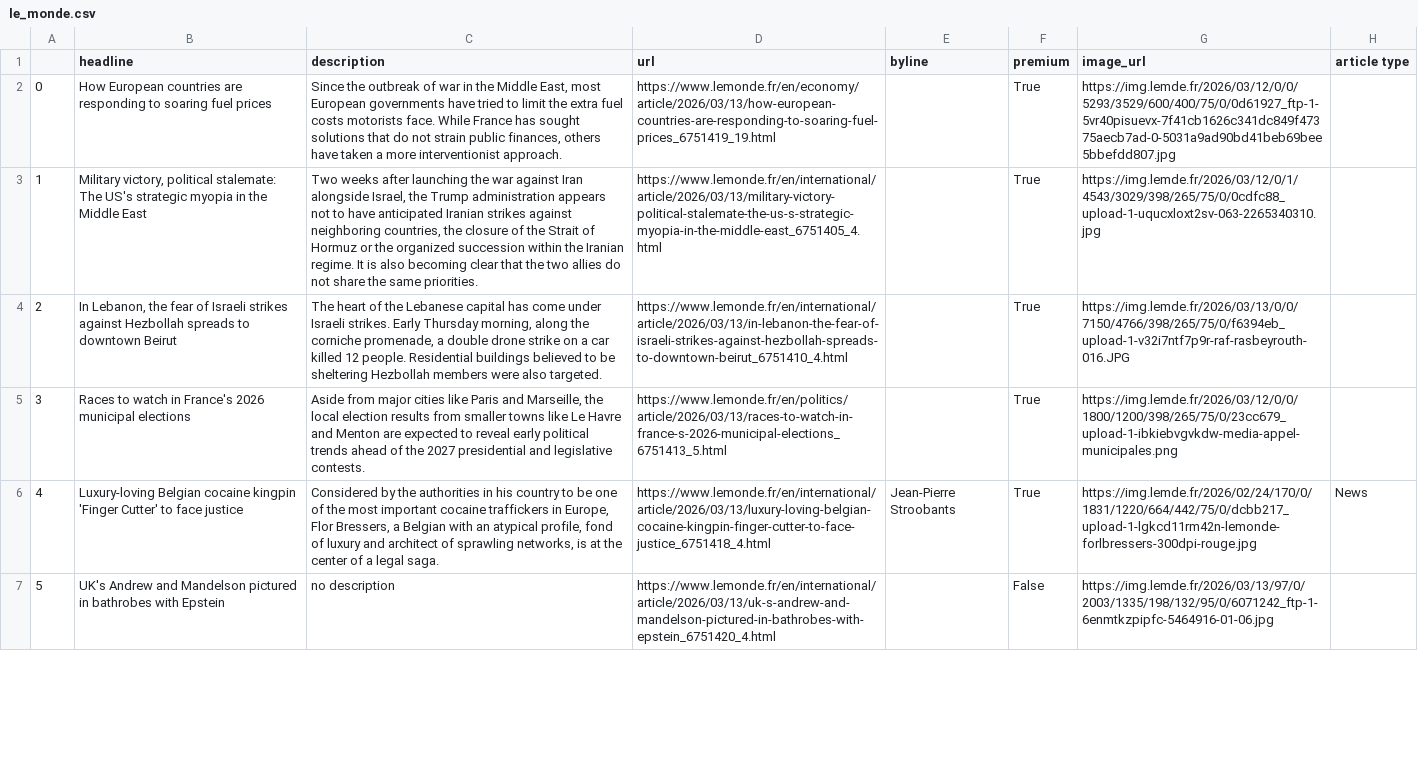
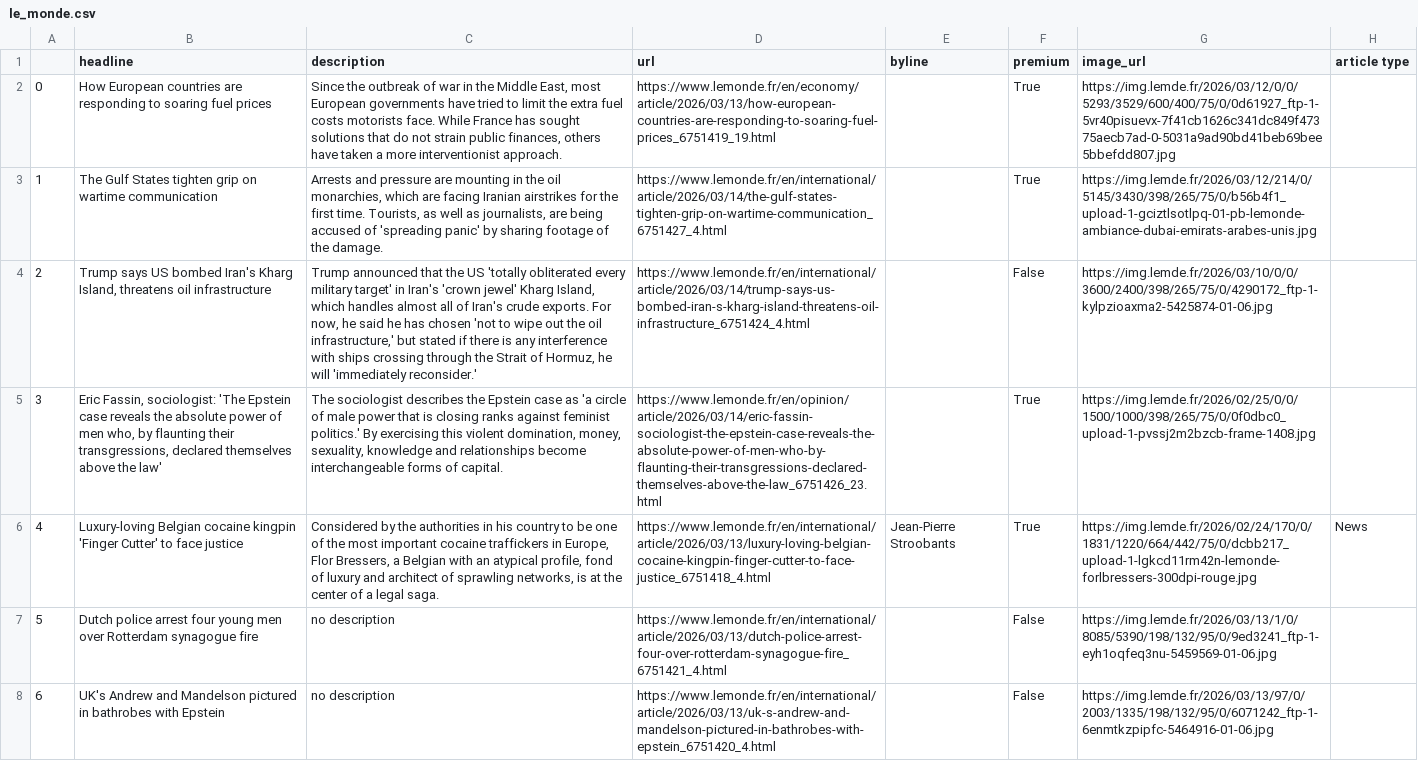
Before and after one commit to helenawittlich/scraping, a CSV file: le_monde.csv, drawn as a sheet; only a part is shown; removed rows and columns are numbered as before the commit, all else as after; the diff covers the shown part only; the diff names each change by its address in the sheet, - before the commit and + after, or states it on an @@ line.

```diff
--- a/le_monde.csv
+++ b/le_monde.csv
-B3 (headline): Military victory, political stalemate: The US's strategic myopia in the Middle East
+B3 (headline): The Gulf States tighten grip on wartime communication
-C3 (description): Two weeks after launching the war against Iran alongside Israel, the Trump administration appears not to have anticipated Iranian strikes against neighboring countries, the closure of the Strait of Hormuz or the organized succession within the Iranian regime. It is also becoming clear that the two allies do not share the same priorities.
+C3 (description): Arrests and pressure are mounting in the oil monarchies, which are facing Iranian airstrikes for the first time. Tourists, as well as journalists, are being accused of 'spreading panic' by sharing footage of the damage.
-D3 (url): https://www.lemonde.fr/en/international/article/2026/03/13/military-victory-political-stalemate-the-us-s-strategic-myopia-in-the-middle-east_6751405_4.html
+D3 (url): https://www.lemonde.fr/en/international/article/2026/03/14/the-gulf-states-tighten-grip-on-wartime-communication_6751427_4.html
-G3 (image_url): https://img.lemde.fr/2026/03/12/0/1/4543/3029/398/265/75/0/0cdfc88_upload-1-uqucxloxt2sv-063-2265340310.jpg
+G3 (image_url): https://img.lemde.fr/2026/03/12/214/0/5145/3430/398/265/75/0/b56b4f1_upload-1-gciztlsotlpq-01-pb-lemonde-ambiance-dubai-emirats-arabes-unis.jpg
-row 4: 2 | In Lebanon, the fear of Israeli strikes against Hezbollah spreads to downtown Beirut | The heart of the Lebanese capital has come under Israeli strikes. Early Thursday morning, along the corniche promenade, a double drone strike on a car killed 12 people. Residential buildings believed to be sheltering Hezbollah members were also targeted. | https://www.lemonde.fr/en/international/article/2026/03/13/in-lebanon-the-fear-of-israeli-strikes-against-hezbollah-spreads-to-downtown-beirut_6751410_4.html |  | True | https://img.lemde.fr/2026/03/13/0/0/7150/4766/398/265/75/0/f6394eb_upload-1-v32i7ntf7p9r-raf-rasbeyrouth-016.JPG
+row 4: 2 | Trump says US bombed Iran's Kharg Island, threatens oil infrastructure | Trump announced that the US 'totally obliterated every military target' in Iran's 'crown jewel' Kharg Island, which handles almost all of Iran's crude exports. For now, he said he has chosen 'not to wipe out the oil infrastructure,' but stated if there is any interference with ships crossing through the Strait of Hormuz, he will 'immediately reconsider.' | https://www.lemonde.fr/en/international/article/2026/03/14/trump-says-us-bombed-iran-s-kharg-island-threatens-oil-infrastructure_6751424_4.html |  | False | https://img.lemde.fr/2026/03/10/0/0/3600/2400/398/265/75/0/4290172_ftp-1-kylpzioaxma2-5425874-01-06.jpg
-B5 (headline): Races to watch in France's 2026 municipal elections
+B5 (headline): Eric Fassin, sociologist: 'The Epstein case reveals the absolute power of men who, by flaunting their transgressions, declared themselves above the law'
-C5 (description): Aside from major cities like Paris and Marseille, the local election results from smaller towns like Le Havre and Menton are expected to reveal early political trends ahead of the 2027 presidential and legislative contests.
+C5 (description): The sociologist describes the Epstein case as 'a circle of male power that is closing ranks against feminist politics.' By exercising this violent domination, money, sexuality, knowledge and relationships become interchangeable forms of capital.
-D5 (url): https://www.lemonde.fr/en/politics/article/2026/03/13/races-to-watch-in-france-s-2026-municipal-elections_6751413_5.html
+D5 (url): https://www.lemonde.fr/en/opinion/article/2026/03/14/eric-fassin-sociologist-the-epstein-case-reveals-the-absolute-power-of-men-who-by-flaunting-their-transgressions-declared-themselves-above-the-law_6751426_23.html
-G5 (image_url): https://img.lemde.fr/2026/03/12/0/0/1800/1200/398/265/75/0/23cc679_upload-1-ibkiebvgvkdw-media-appel-municipales.png
+G5 (image_url): https://img.lemde.fr/2026/02/25/0/0/1500/1000/398/265/75/0/0f0dbc0_upload-1-pvssj2m2bzcb-frame-1408.jpg
+row 7: 5 | Dutch police arrest four young men over Rotterdam synagogue fire | no description | https://www.lemonde.fr/en/international/article/2026/03/13/dutch-police-arrest-four-over-rotterdam-synagogue-fire_6751421_4.html |  | False | https://img.lemde.fr/2026/03/13/1/0/8085/5390/198/132/95/0/9ed3241_ftp-1-eyh1oqfeq3nu-5459569-01-06.jpg
@@ column A renumbered from row 8 down @@
```
Also changed, not shown: 7 added rows, 10 removed rows, 1 moved row and 10 edited cells elsewhere in this file.
